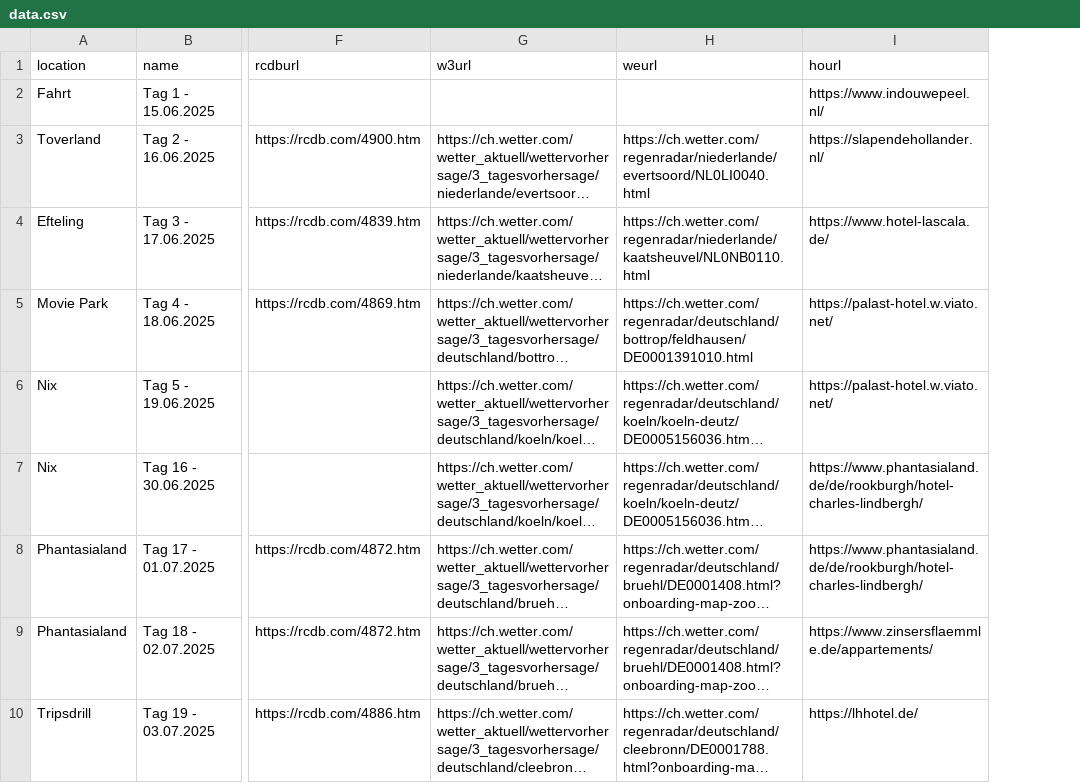
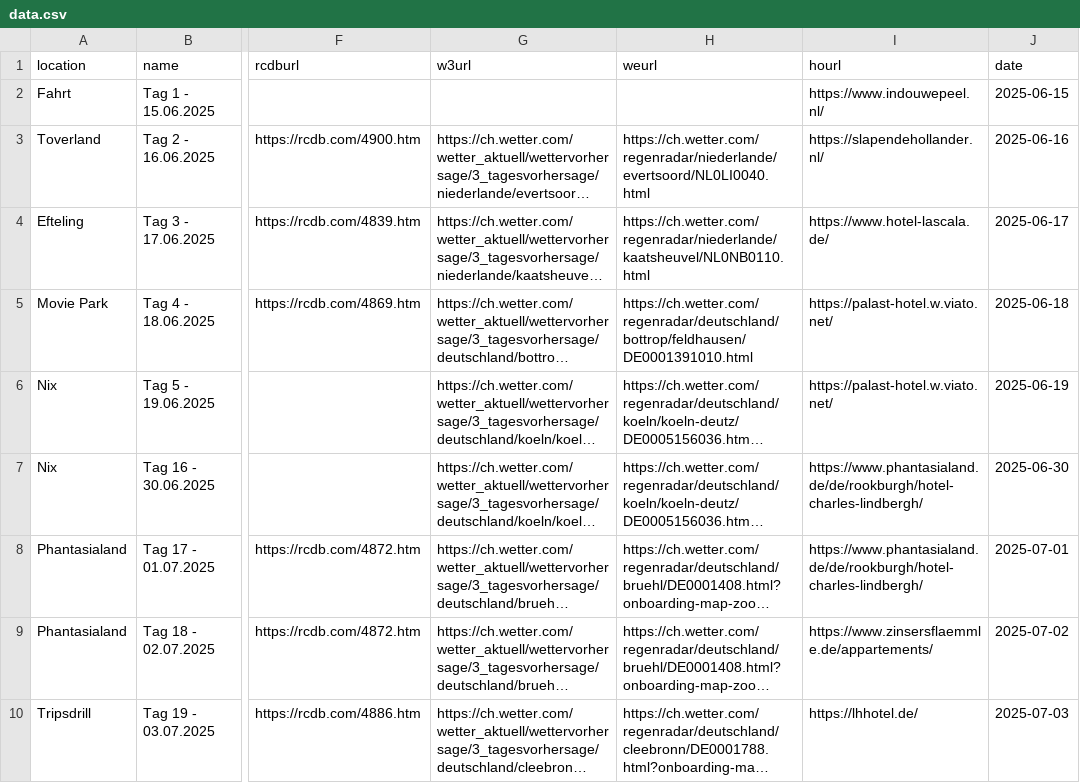
Before and after one commit to Kaffeepause666/UK2025-pre-post, a CSV file: data.csv, drawn as a sheet; only a part is shown, gaps mark what is left out; long unchanged cells end in …; the diff names each change by its address in the sheet, - before the commit and + after, or states it on an @@ line.

Commit message:
Update data.csv

```diff
--- a/data.csv
+++ b/data.csv
+column J (date), rows 2-10: 2025-06-15 | 2025-06-16 | 2025-06-17 | 2025-06-18 | 2025-06-19 | 2025-06-30 | 2025-07-01 | 2025-07-02 | 2025-07-03
```
